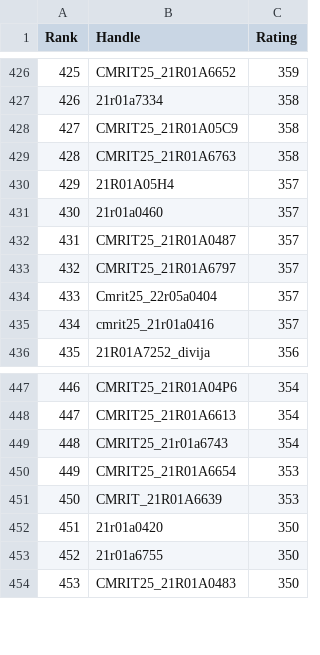
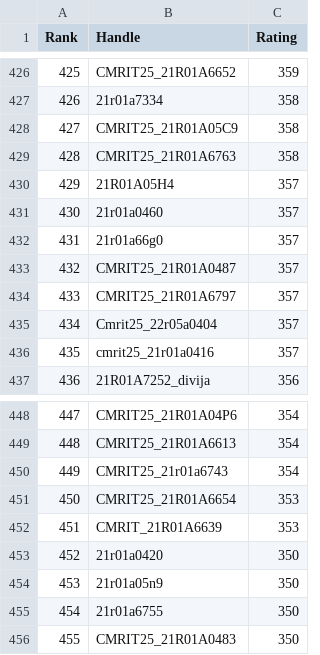
Before and after one commit to dog-broad/CodeforcesRankingGUI, a CSV file: Leaderboards/CurrentCodeforcesRatings.csv, drawn as a sheet; only a part is shown, gaps mark what is left out; addresses are those after the commit; the diff names each change by its address in the sheet, - before the commit and + after, or states it on an @@ line.

```diff
--- a/Leaderboards/CurrentCodeforcesRatings.csv
+++ b/Leaderboards/CurrentCodeforcesRatings.csv
+row 432: 431 | 21r01a66g0 | 357
@@ column A (Rank) renumbered from row 433 down @@
+row 454: 453 | 21r01a05n9 | 350
```
